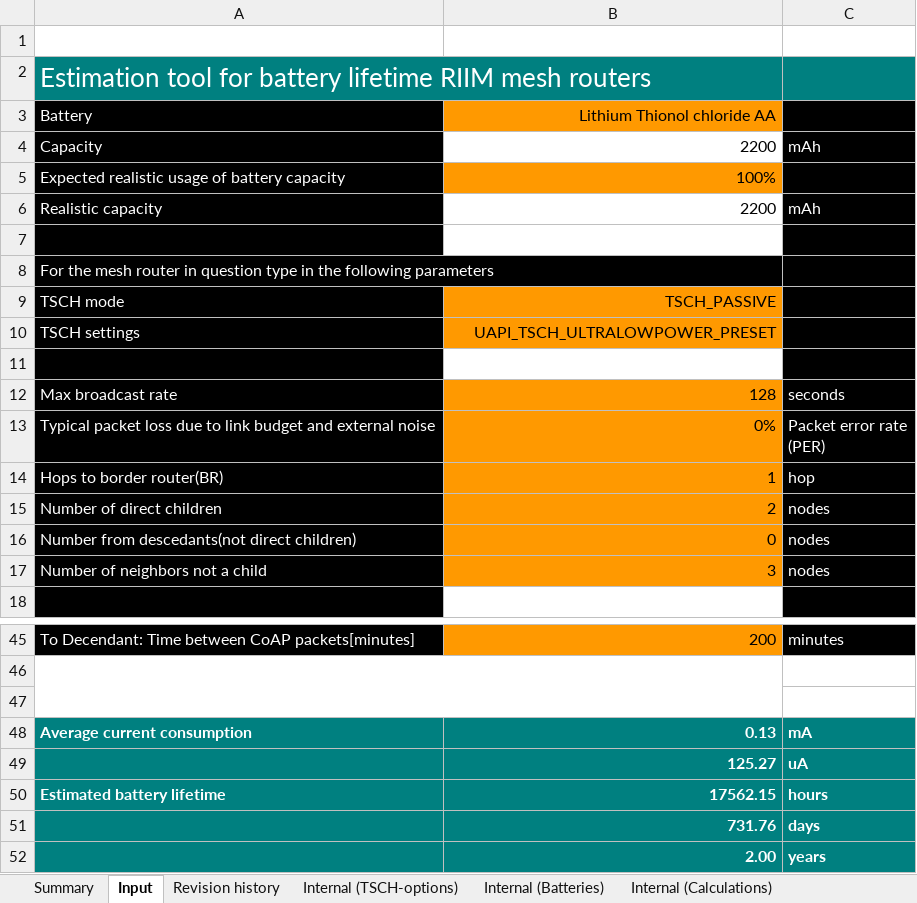
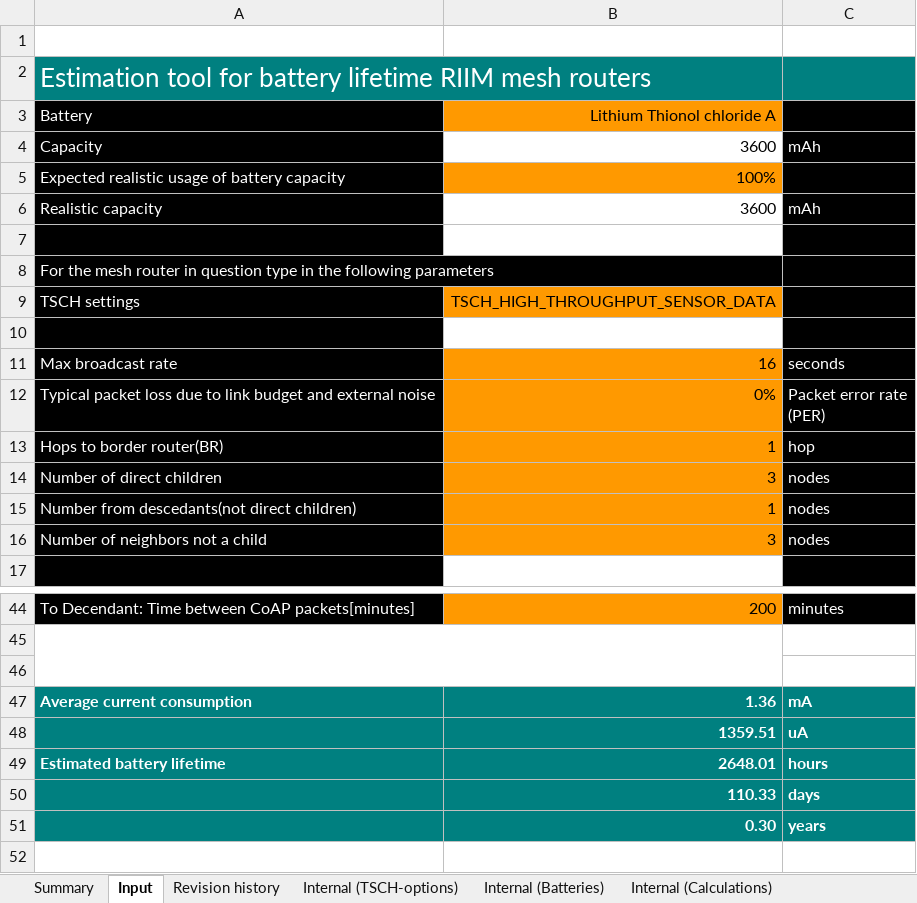
Before and after one commit to radiocrafts/Battery-Lifetime-Estimation-Tool, an Excel workbook: Battery_lifetime_estimation_tool.xlsx, sheet Input, drawn as a sheet; only a part is shown, gaps mark what is left out; values as stored, in another font and other column widths than the file's, no borders; charts and pictures and conditional formats not drawn; removed rows and columns are numbered as before the commit, all else as after; the diff covers the shown part only; the diff names each change by its address in the sheet, - before the commit and + after, or states it on an @@ line.

```diff
--- a/Battery_lifetime_estimation_tool.xlsx (sheet Input)
+++ b/Battery_lifetime_estimation_tool.xlsx (sheet Input)
-B3: Lithium Thionol chloride AA
+B3: Lithium Thionol chloride A
-B4 (Lithium Thionol chloride A): 2200
+B4 (Lithium Thionol chloride A): 3600
-B6 (Lithium Thionol chloride A): 2200
+B6 (Lithium Thionol chloride A): 3600
-row 9: TSCH mode | TSCH_PASSIVE
-B9 (Lithium Thionol chloride A): UAPI_TSCH_ULTRALOWPOWER_PRESET
+B9 (Lithium Thionol chloride A): TSCH_HIGH_THROUGHPUT_SENSOR_DATA
-B11 (Lithium Thionol chloride A): 128
+B11 (Lithium Thionol chloride A): 16
-B14 (Lithium Thionol chloride A): 2
+B14 (Lithium Thionol chloride A): 3
-B15 (Lithium Thionol chloride A): 0
+B15 (Lithium Thionol chloride A): 1
-B47 (Lithium Thionol chloride A): 0.13
+B47 (Lithium Thionol chloride A): 1.36
-B48 (Lithium Thionol chloride A): 125.27
+B48 (Lithium Thionol chloride A): 1359.51
-B49 (Lithium Thionol chloride A): 17562.15
+B49 (Lithium Thionol chloride A): 2648.01
-B50 (Lithium Thionol chloride A): 731.76
+B50 (Lithium Thionol chloride A): 110.33
-B51 (Lithium Thionol chloride A): 2.00
+B51 (Lithium Thionol chloride A): 0.30
```
Also changed, not shown: 3 edited cells elsewhere in this sheet, sheet Internal (TSCH-options), sheet Internal (Calculations), sheet Summary, sheet Revision history, formulas that keep their value, charts or pictures.
